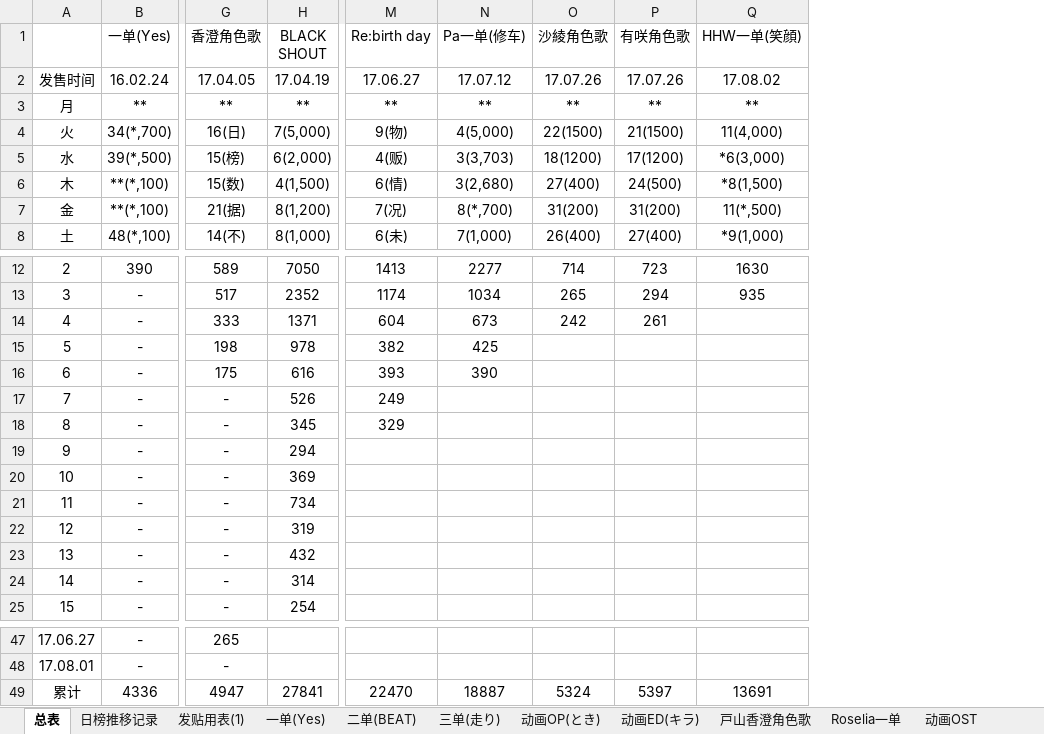
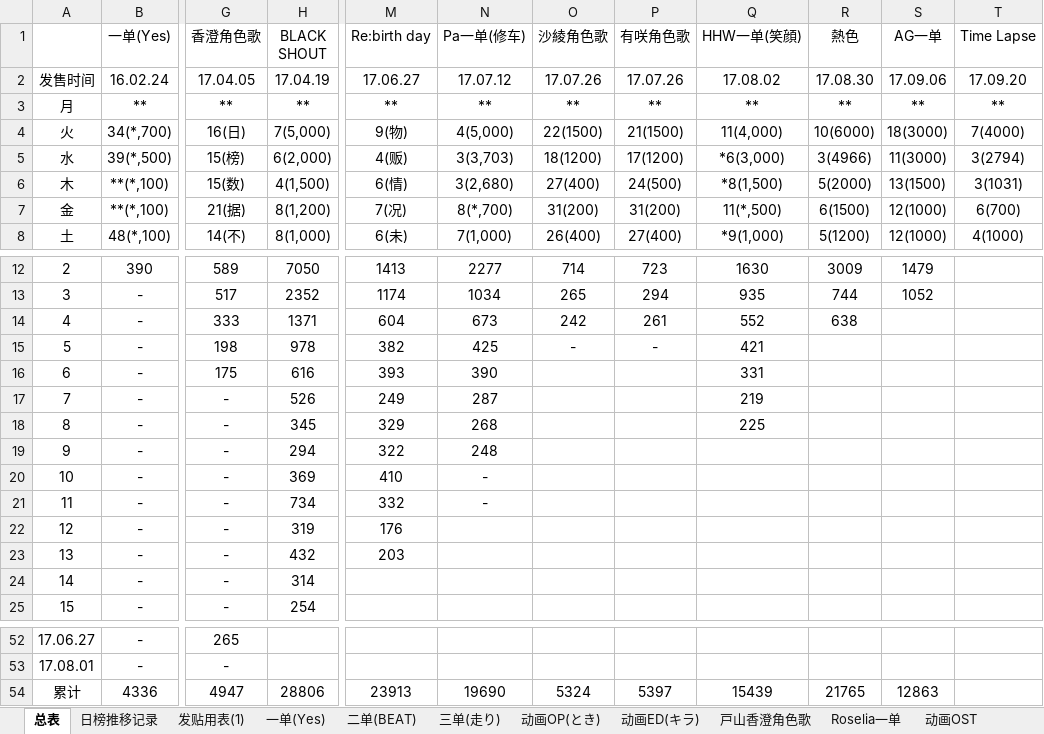
Before and after one commit to ItoHanover/BanGDream, an Excel workbook: BanG Dream! CD销量追踪.xlsx, sheet 总表, drawn as a sheet; only a part is shown, gaps mark what is left out; values as stored, in another font and other column widths than the file's, no borders; addresses are those after the commit; the diff covers the shown part only; the diff names each change by its address in the sheet, - before the commit and + after, or states it on an @@ line.

```diff
--- a/BanG Dream! CD销量追踪.xlsx (sheet 总表)
+++ b/BanG Dream! CD销量追踪.xlsx (sheet 总表)
+column R (熱色), rows 2-8: 17.08.30 | ** | 10(6000) | 3(4966) | 5(2000) | 6(1500) | 5(1200); rows 12-14: 3009 | 744 | 638; row 54: 21765
+column S (AG一单), rows 2-8: 17.09.06 | ** | 18(3000) | 11(3000) | 13(1500) | 12(1000) | 12(1000); rows 12-13: 1479 | 1052; row 54: 12863
+column T (Time Lapse), rows 2-8: 17.09.20 | ** | 7(4000) | 3(2794) | 3(1031) | 6(700) | 4(1000)
-Q14 (HHW一单(笑顔)): (empty)
+Q14 (HHW一单(笑顔)): 552
-O15 (沙綾角色歌): (empty)
+O15 (沙綾角色歌): -
-P15 (有咲角色歌): (empty)
+P15 (有咲角色歌): -
-Q15 (HHW一单(笑顔)): (empty)
+Q15 (HHW一单(笑顔)): 421
-Q16 (HHW一单(笑顔)): (empty)
+Q16 (HHW一单(笑顔)): 331
-N17 (Pa一单(修车)): (empty)
+N17 (Pa一单(修车)): 287
-Q17 (HHW一单(笑顔)): (empty)
+Q17 (HHW一单(笑顔)): 219
-N18 (Pa一单(修车)): (empty)
+N18 (Pa一单(修车)): 268
-Q18 (HHW一单(笑顔)): (empty)
+Q18 (HHW一单(笑顔)): 225
-M19 (Re:birth day): (empty)
+M19 (Re:birth day): 322
-N19 (Pa一单(修车)): (empty)
+N19 (Pa一单(修车)): 248
-M20 (Re:birth day): (empty)
+M20 (Re:birth day): 410
-N20:N21 (Pa一单(修车)): (empty)
+N20:N21 (Pa一单(修车)): -
-M21 (Re:birth day): (empty)
+M21 (Re:birth day): 332
-M22 (Re:birth day): (empty)
+M22 (Re:birth day): 176
-M23 (Re:birth day): (empty)
+M23 (Re:birth day): 203
-H54 (BLACK SHOUT): 27841
+H54 (BLACK SHOUT): 28806
-M54 (Re:birth day): 22470
+M54 (Re:birth day): 23913
-N54 (Pa一单(修车)): 18887
+N54 (Pa一单(修车)): 19690
-Q54 (HHW一单(笑顔)): 13691
+Q54 (HHW一单(笑顔)): 15439
```
Also changed, not shown: 5 added rows and row numbers in column A elsewhere in this sheet, sheet 发贴用表(1), sheet 日榜推移记录, sheet HHW一单, sheet Roselia二单, sheet PastelPalettes一单, sheet Roselia一单, other sheet tabs, formulas that keep their value.
